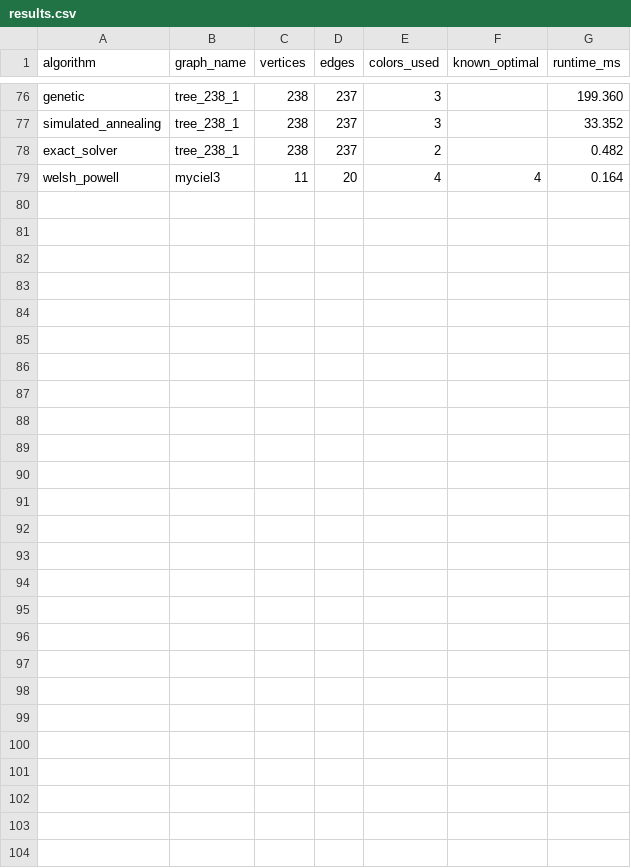
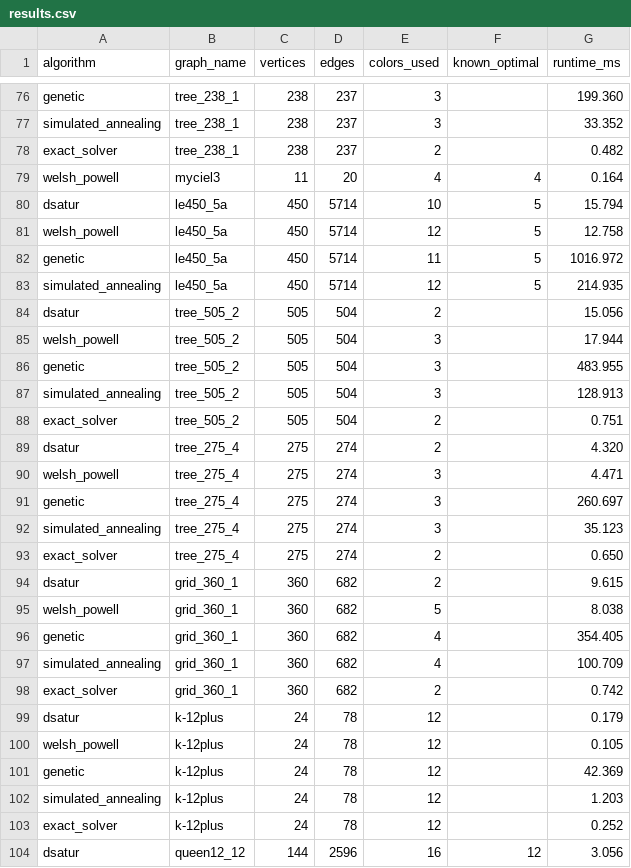
Before and after one commit to Rmehta-sudo/graph-colouring, a CSV file: results/results.csv, drawn as a sheet; only a part is shown, gaps mark what is left out; the diff names each change by its address in the sheet, - before the commit and + after, or states it on an @@ line.

```diff
--- a/results/results.csv
+++ b/results/results.csv
+row 80: dsatur | le450_5a | 450 | 5714 | 10 | 5 | 15.794
+row 81: welsh_powell | le450_5a | 450 | 5714 | 12 | 5 | 12.758
+row 82: genetic | le450_5a | 450 | 5714 | 11 | 5 | 1016.972
+row 83: simulated_annealing | le450_5a | 450 | 5714 | 12 | 5 | 214.935
+row 84: dsatur | tree_505_2 | 505 | 504 | 2 |  | 15.056
+row 85: welsh_powell | tree_505_2 | 505 | 504 | 3 |  | 17.944
+row 86: genetic | tree_505_2 | 505 | 504 | 3 |  | 483.955
+row 87: simulated_annealing | tree_505_2 | 505 | 504 | 3 |  | 128.913
+row 88: exact_solver | tree_505_2 | 505 | 504 | 2 |  | 0.751
+row 89: dsatur | tree_275_4 | 275 | 274 | 2 |  | 4.320
+row 90: welsh_powell | tree_275_4 | 275 | 274 | 3 |  | 4.471
+row 91: genetic | tree_275_4 | 275 | 274 | 3 |  | 260.697
+row 92: simulated_annealing | tree_275_4 | 275 | 274 | 3 |  | 35.123
+row 93: exact_solver | tree_275_4 | 275 | 274 | 2 |  | 0.650
+row 94: dsatur | grid_360_1 | 360 | 682 | 2 |  | 9.615
+row 95: welsh_powell | grid_360_1 | 360 | 682 | 5 |  | 8.038
+row 96: genetic | grid_360_1 | 360 | 682 | 4 |  | 354.405
+row 97: simulated_annealing | grid_360_1 | 360 | 682 | 4 |  | 100.709
+row 98: exact_solver | grid_360_1 | 360 | 682 | 2 |  | 0.742
+row 99: dsatur | k-12plus | 24 | 78 | 12 |  | 0.179
+row 100: welsh_powell | k-12plus | 24 | 78 | 12 |  | 0.105
+row 101: genetic | k-12plus | 24 | 78 | 12 |  | 42.369
+row 102: simulated_annealing | k-12plus | 24 | 78 | 12 |  | 1.203
+row 103: exact_solver | k-12plus | 24 | 78 | 12 |  | 0.252
+row 104: dsatur | queen12_12 | 144 | 2596 | 16 | 12 | 3.056
```
Also changed, not shown: 48 other files.
